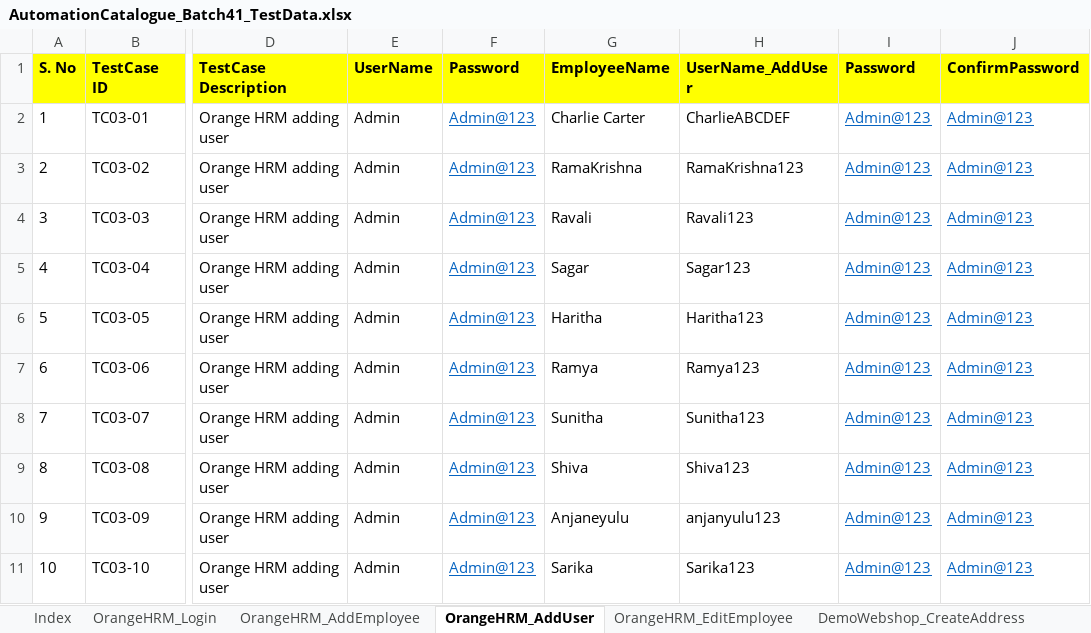
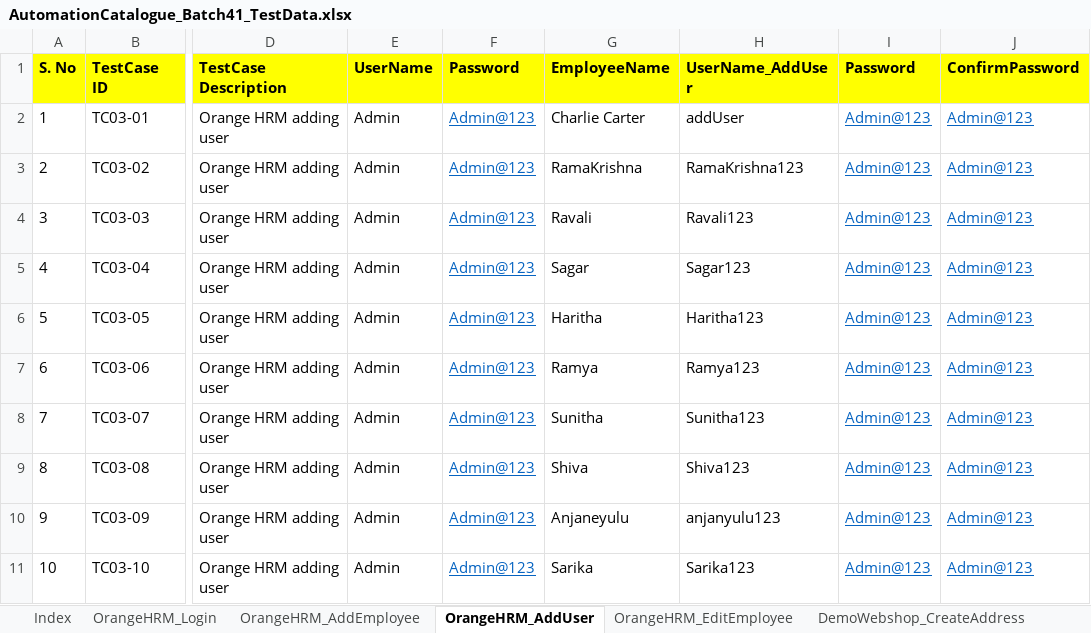
Before and after one commit to automationcatalogue/TestAutomationCatalogue_Batch41, an Excel workbook: src/main/resources/AutomationCatalogue_Batch41_TestData.xlsx, sheet OrangeHRM_AddUser, drawn as a sheet; only a part is shown, gaps mark what is left out; values as stored, in another font and other column widths than the file's, no borders; the diff names each change by its address in the sheet, - before the commit and + after, or states it on an @@ line.

```diff
--- a/src/main/resources/AutomationCatalogue_Batch41_TestData.xlsx (sheet OrangeHRM_AddUser)
+++ b/src/main/resources/AutomationCatalogue_Batch41_TestData.xlsx (sheet OrangeHRM_AddUser)
-H2 (UserName_AddUser): CharlieABCDEF
+H2 (UserName_AddUser): addUser
```
Also changed, not shown: sheet Index, sheet OrangeHRM_AddEmployee, 20 other files.
